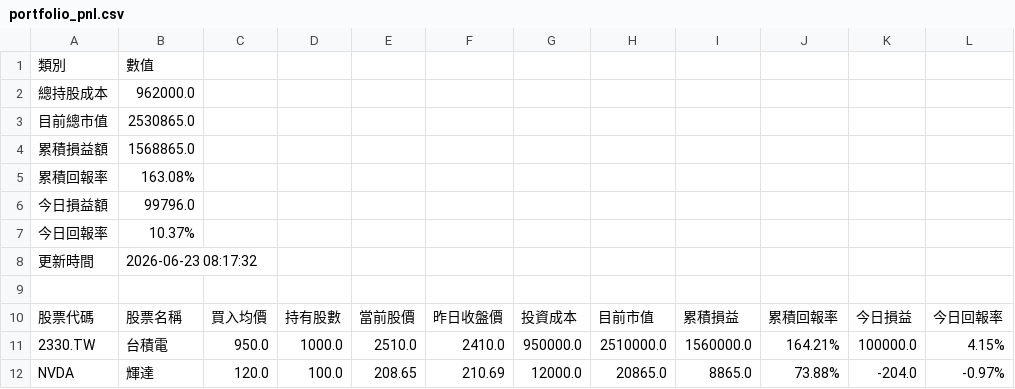
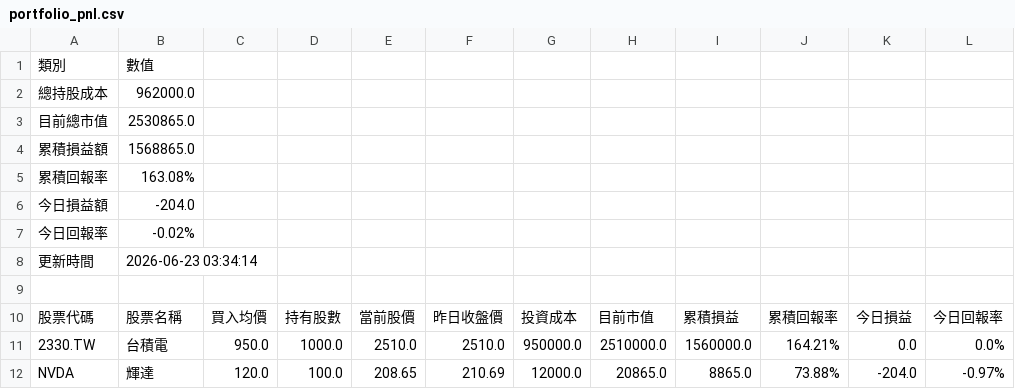
Before and after one commit to shin19920803/gooaye-tracker, a CSV file: docs/portfolio_pnl.csv, drawn as a sheet.

```diff
--- a/docs/portfolio_pnl.csv
+++ b/docs/portfolio_pnl.csv
@@ -5,8 +5,8 @@
 累積回報率,163.08%
-今日損益額,99796.0
-今日回報率,10.37%
-更新時間,2026-06-23 08:17:32
+今日損益額,-204.0
+今日回報率,-0.02%
+更新時間,2026-06-23 03:34:14
 
 股票代碼,股票名稱,買入均價,持有股數,當前股價,昨日收盤價,投資成本,目前市值,累積損益,累積回報率,今日損益,今日回報率
-2330.TW,台積電,950.0,1000.0,2510.0,2410.0,950000.0,2510000.0,1560000.0,164.21%,100000.0,4.15%
+2330.TW,台積電,950.0,1000.0,2510.0,2510.0,950000.0,2510000.0,1560000.0,164.21%,0.0,0.0%
 NVDA,輝達,120.0,100.0,208.65,210.69,12000.0,20865.0,8865.0,73.88%,-204.0,-0.97%
```
Also changed, not shown: 2 other files.
